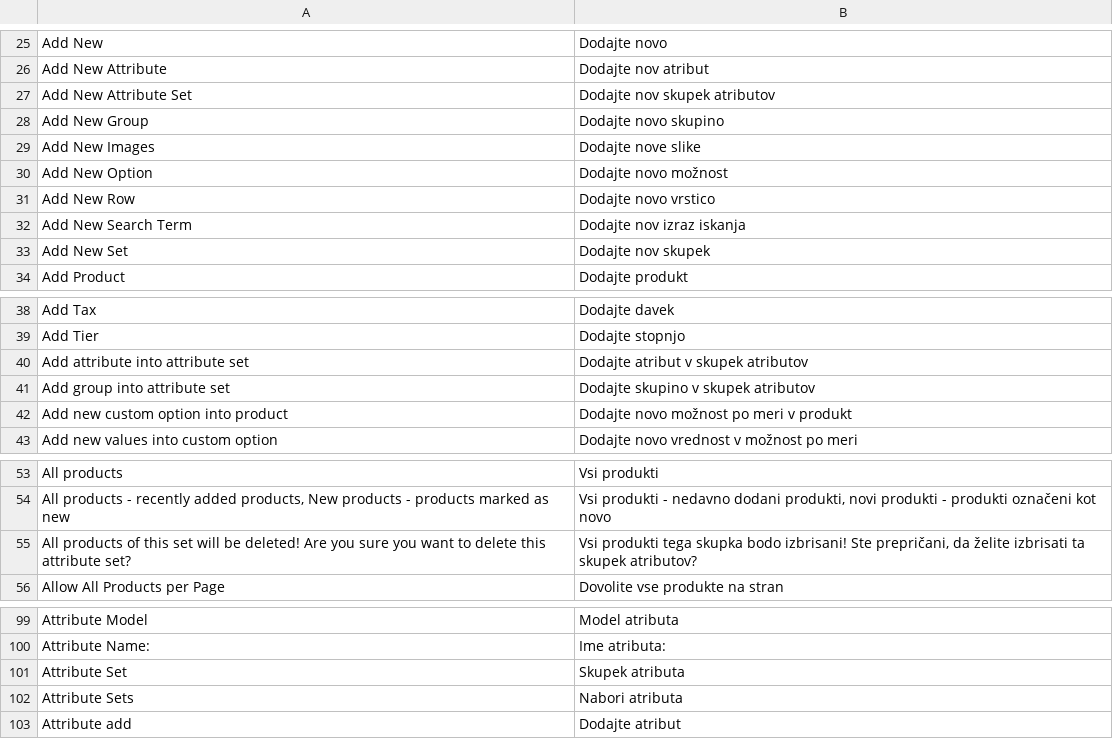
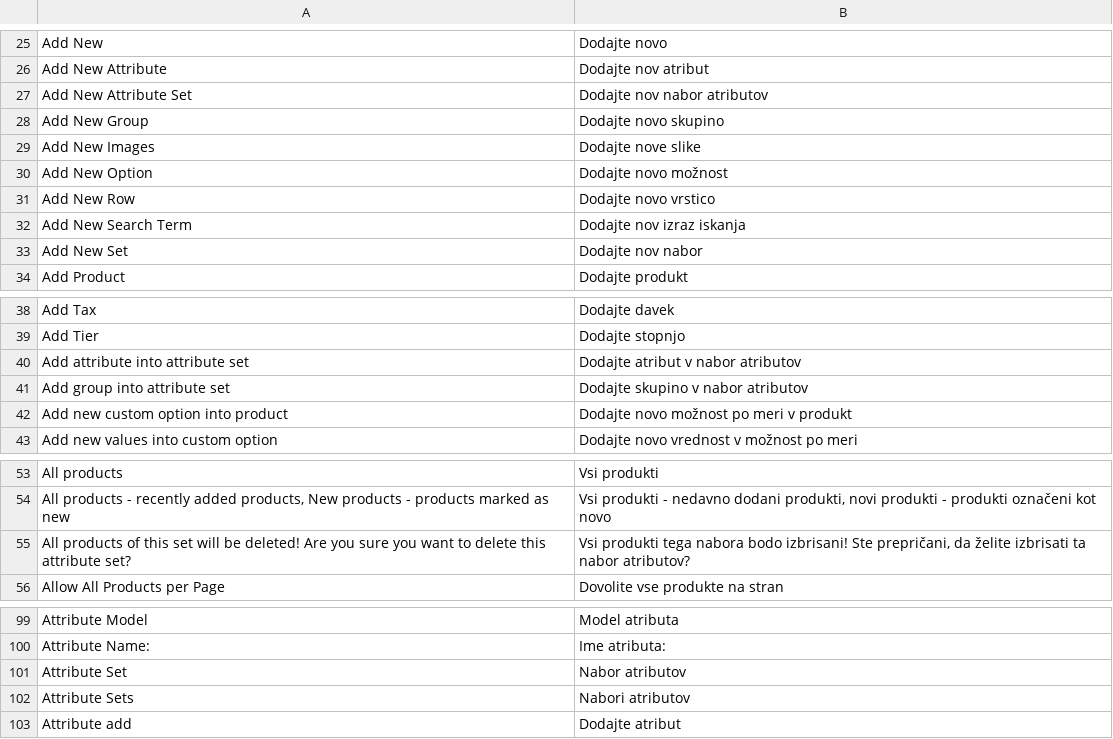
Before and after one commit to symfony-si/magento1-sl-si, a CSV file: sl_SI/Mage_Catalog.csv, drawn as a sheet; only a part is shown, gaps mark what is left out; the diff covers the shown part only.

```diff
--- a/sl_SI/Mage_Catalog.csv
+++ b/sl_SI/Mage_Catalog.csv
@@ -26,3 +26,3 @@
 "Add New Attribute","Dodajte nov atribut"
-"Add New Attribute Set","Dodajte nov skupek atributov"
+"Add New Attribute Set","Dodajte nov nabor atributov"
 "Add New Group","Dodajte novo skupino"
@@ -32,3 +32,3 @@
 "Add New Search Term","Dodajte nov izraz iskanja"
-"Add New Set","Dodajte nov skupek"
+"Add New Set","Dodajte nov nabor"
 "Add Product","Dodajte produkt"
@@ -39,4 +39,4 @@
 "Add Tier","Dodajte stopnjo"
-"Add attribute into attribute set","Dodajte atribut v skupek atributov"
-"Add group into attribute set","Dodajte skupino v skupek atributov"
+"Add attribute into attribute set","Dodajte atribut v nabor atributov"
+"Add group into attribute set","Dodajte skupino v nabor atributov"
 "Add new custom option into product","Dodajte novo možnost po meri v produkt"
@@ -54,3 +54,3 @@
 "All products - recently added products, New products - products marked as new","Vsi produkti - nedavno dodani produkti, novi produkti - produkti označeni kot novo"
-"All products of this set will be deleted! Are you sure you want to delete this attribute set?","Vsi produkti tega skupka bodo izbrisani! Ste prepričani, da želite izbrisati ta skupek atributov?"
+"All products of this set will be deleted! Are you sure you want to delete this attribute set?","Vsi produkti tega nabora bodo izbrisani! Ste prepričani, da želite izbrisati ta nabor atributov?"
 "Allow All Products per Page","Dovolite vse produkte na stran"
@@ -100,4 +100,4 @@
 "Attribute Name:","Ime atributa:"
-"Attribute Set","Skupek atributa"
-"Attribute Sets","Nabori atributa"
+"Attribute Set","Nabor atributov"
+"Attribute Sets","Nabori atributov"
 "Attribute add","Dodajte atribut"
```
Also changed, not shown: 5 edited cells elsewhere in this file, sl_SI/Mage_Adminhtml.csv, sl_SI/Mage_Api2.csv, 4 other files.
